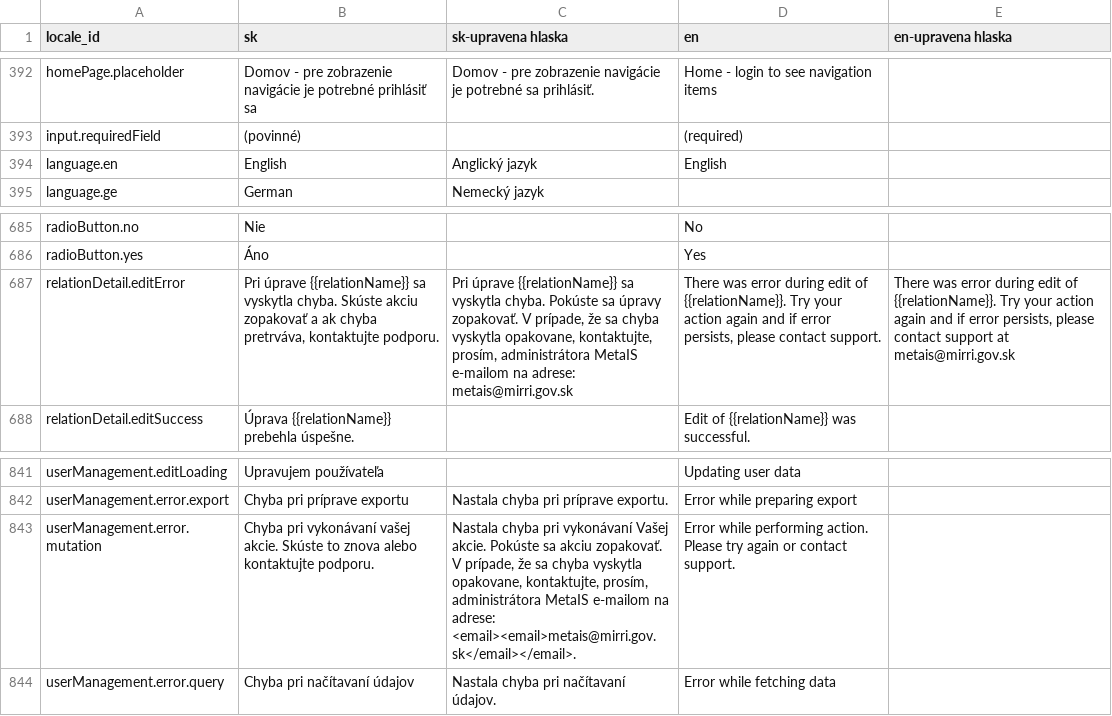
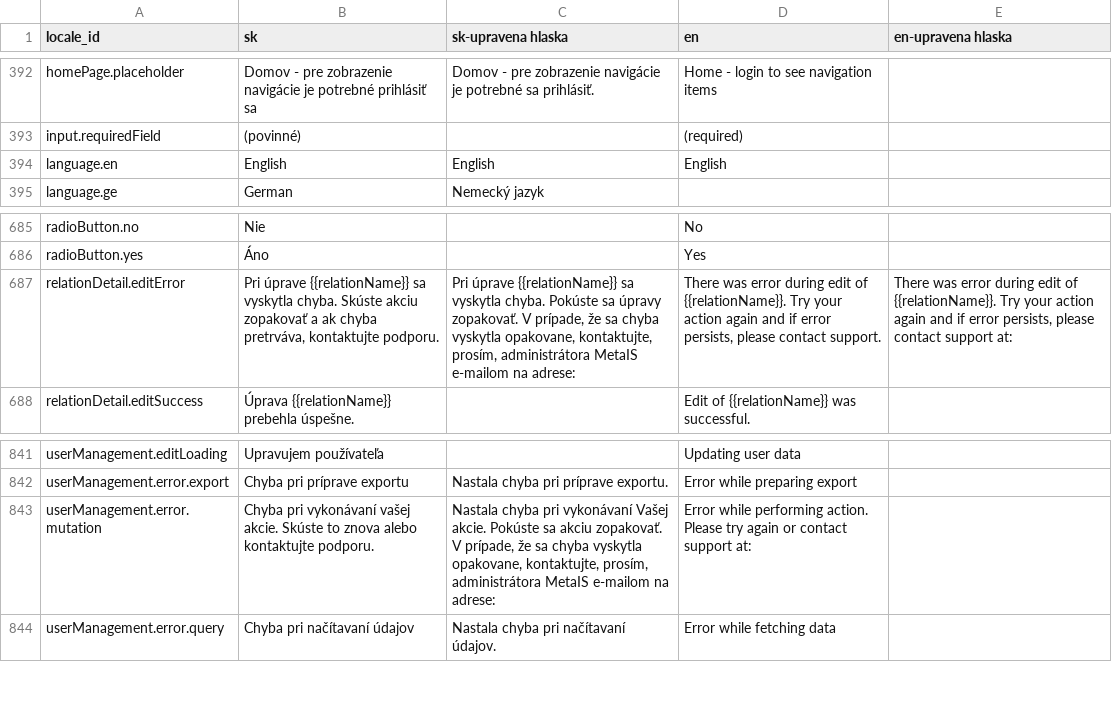
Before and after one commit to marekvyoral/metais-web, a CSV file: locale_Input/admin_Input/admin_locale.csv, drawn as a sheet; only a part is shown, gaps mark what is left out.

```diff
--- a/locale_Input/admin_Input/admin_locale.csv
+++ b/locale_Input/admin_Input/admin_locale.csv
@@ -393,3 +393,3 @@ homePage.placeholder;Domov - pre zobrazenie navigácie je potrebné prihlásiť
 input.requiredField;(povinné);;(required);
-language.en;English;Anglický jazyk;English;
+language.en;English;English;English;
 language.ge;German;Nemecký jazyk;;
@@ -686,3 +686,3 @@ radioButton.no;Nie;;No;
 radioButton.yes;Áno;;Yes;
-relationDetail.editError;Pri úprave {{relationName}} sa vyskytla chyba. Skúste akciu zopakovať a ak chyba pretrváva, kontaktujte podporu.;Pri úprave {{relationName}} sa vyskytla chyba. Pokúste sa úpravy zopakovať. V prípade, že sa chyba vyskytla opakovane, kontaktujte, prosím, administrátora MetaIS e-mailom na adrese: metais@mirri.gov.sk;There was error during edit of {{relationName}}. Try your action again and if error persists, please contact support.;There was error during edit of {{relationName}}. Try your action again and if error persists, please contact support at metais@mirri.gov.sk
+relationDetail.editError;Pri úprave {{relationName}} sa vyskytla chyba. Skúste akciu zopakovať a ak chyba pretrváva, kontaktujte podporu.;Pri úprave {{relationName}} sa vyskytla chyba. Pokúste sa úpravy zopakovať. V prípade, že sa chyba vyskytla opakovane, kontaktujte, prosím, administrátora MetaIS e-mailom na adrese: ;There was error during edit of {{relationName}}. Try your action again and if error persists, please contact support.;There was error during edit of {{relationName}}. Try your action again and if error persists, please contact support at:
 relationDetail.editSuccess;Úprava {{relationName}} prebehla úspešne.;;Edit of {{relationName}} was successful.;
@@ -842,3 +842,3 @@ userManagement.editLoading;Upravujem používateľa;;Updating user data;
 userManagement.error.export;Chyba pri príprave exportu;Nastala chyba pri príprave exportu.;Error while preparing export;
-userManagement.error.mutation;Chyba pri vykonávaní vašej akcie. Skúste to znova alebo kontaktujte podporu.;Nastala chyba pri vykonávaní Vašej akcie. Pokúste sa akciu zopakovať. V prípade, že sa chyba vyskytla opakovane, kontaktujte, prosím, administrátora MetaIS e-mailom na adrese: <email><email>metais@mirri.gov.sk</email></email>.;Error while performing action. Please try again or contact support.;
+userManagement.error.mutation;Chyba pri vykonávaní vašej akcie. Skúste to znova alebo kontaktujte podporu.;Nastala chyba pri vykonávaní Vašej akcie. Pokúste sa akciu zopakovať. V prípade, že sa chyba vyskytla opakovane, kontaktujte, prosím, administrátora MetaIS e-mailom na adrese: ;Error while performing action. Please try again or contact support at: ;
 userManagement.error.query;Chyba pri načítavaní údajov;Nastala chyba pri načítavaní údajov.;Error while fetching data;
```
Also changed, not shown: locale_Input/portal_Input/portal_locales.csv, 55 other files.
